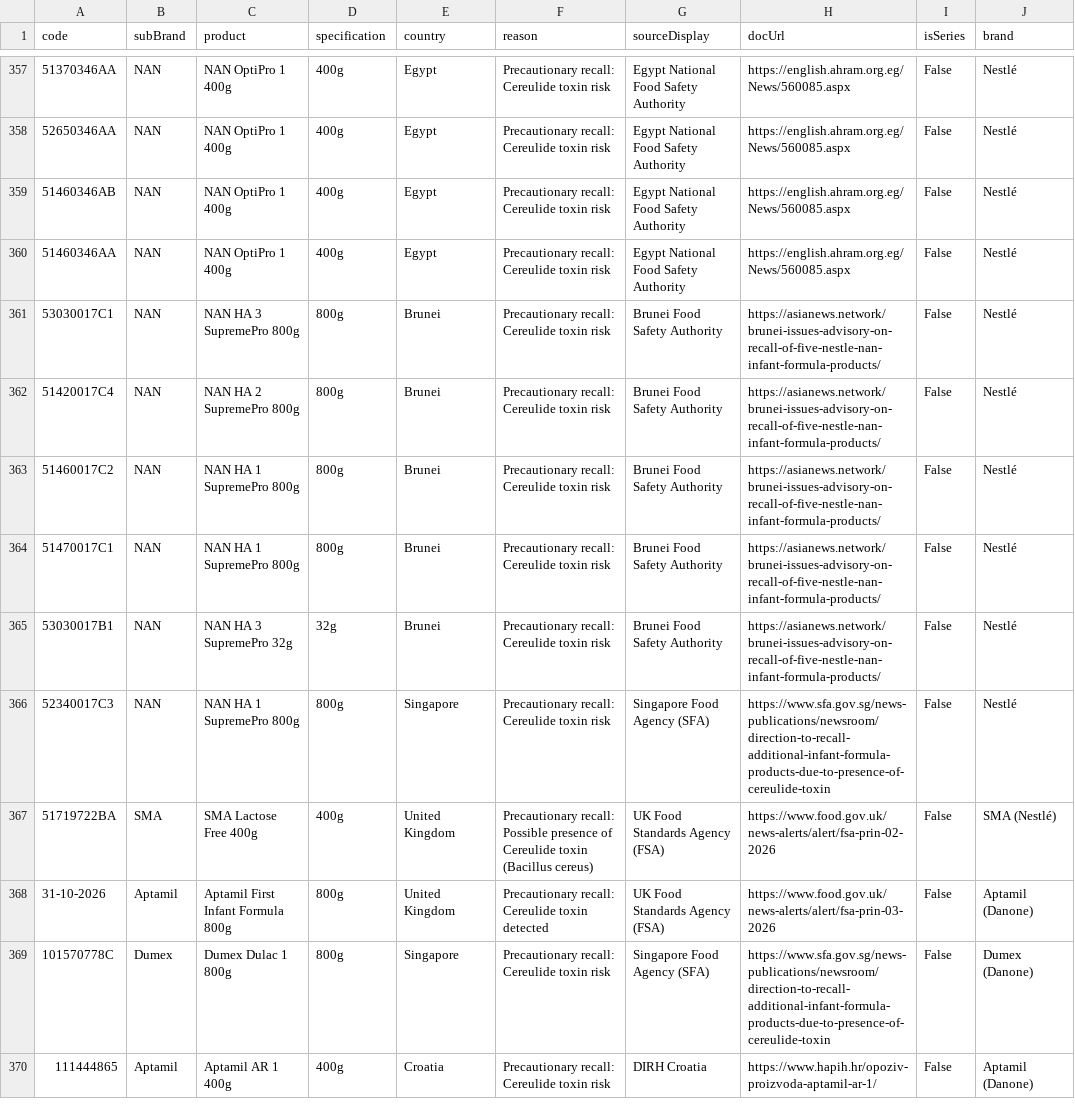
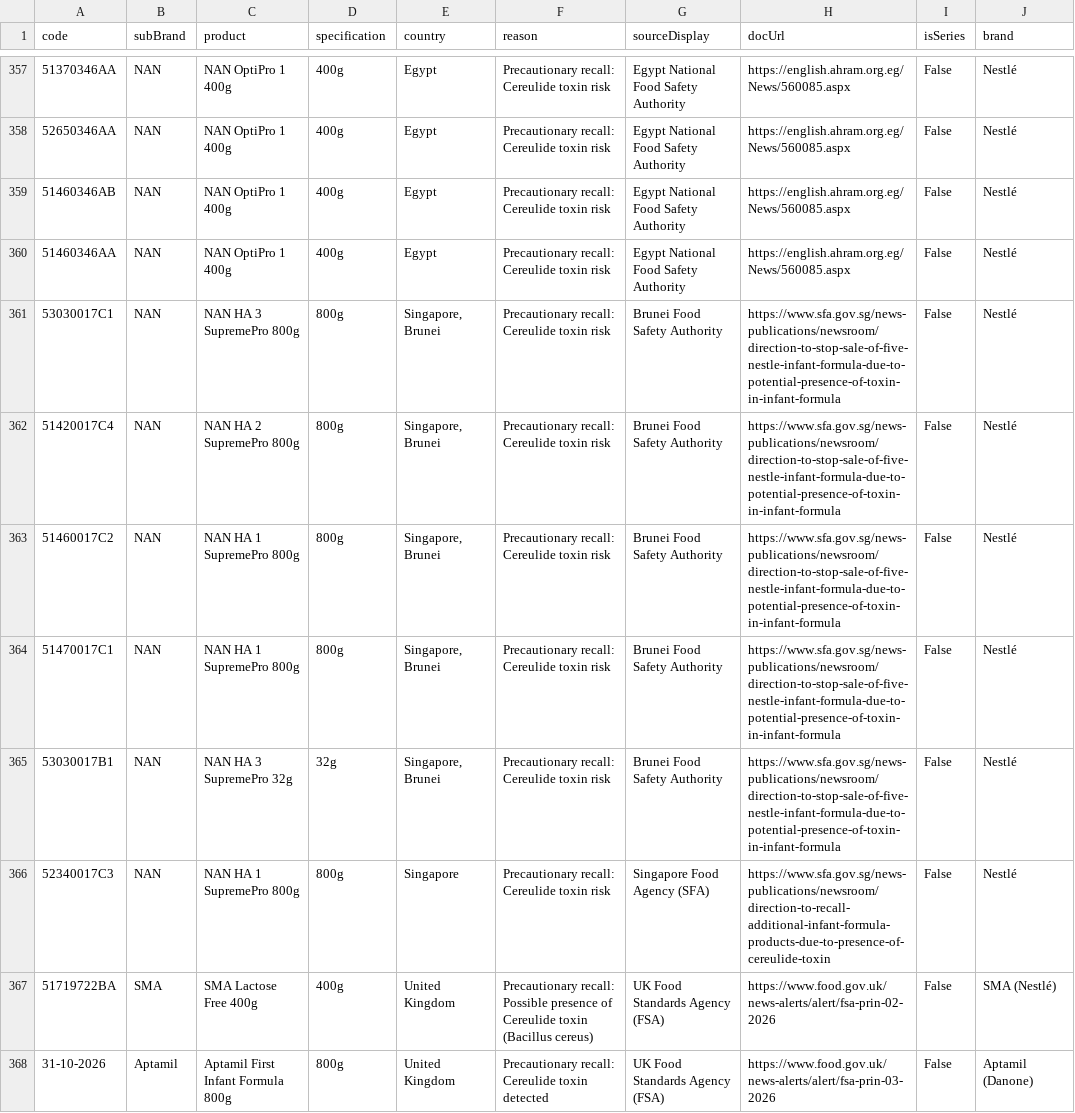
Before and after one commit to MilesXLab/nestle-recall-checker, a CSV file: recall_database.csv, drawn as a sheet; only a part is shown, gaps mark what is left out; the shorter side is filled out with more unchanged rows; the diff names each change by its address in the sheet, - before the commit and + after, or states it on an @@ line.

Commit message:
strict: add SFA Jan 8 stop-sale link and update corresponding Singapore batches

```diff
--- a/recall_database.csv
+++ b/recall_database.csv
-E361:E365 (country): Brunei
+E361:E365 (country): Singapore, Brunei
-H361:H365 (docUrl): https://asianews.network/brunei-issues-advisory-on-recall-of-five-nestle-nan-infant-formula-products/
+H361:H365 (docUrl): https://www.sfa.gov.sg/news-publications/newsroom/direction-to-stop-sale-of-five-nestle-infant-formula-due-to-potential-presence-of-toxin-in-infant-formula
```
Also changed, not shown: 2 other files.
